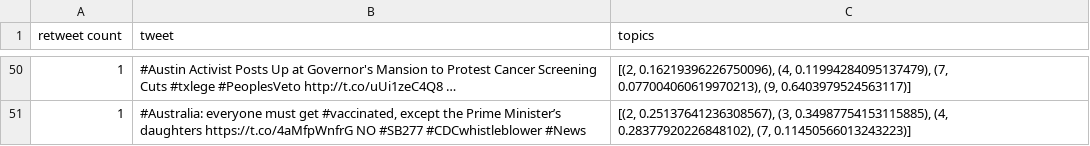
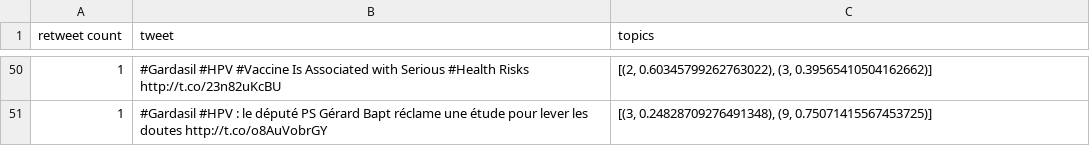
Before and after one commit to brucexia6116/snowball, a CSV file: data/50-least-retweeted.csv, drawn as a sheet; only a part is shown, gaps mark what is left out; the diff covers the shown part only.

```diff
--- a/data/50-least-retweeted.csv
+++ b/data/50-least-retweeted.csv
@@ -50,2 +50,2 @@ retweet count,tweet,topics
-1,#Austin Activist Posts Up at Governor's Mansion to Protest Cancer Screening Cuts #txlege #PeoplesVeto http://t.co/uUi1zeC4Q8 …,"[(2, 0.16219396226750096), (4, 0.11994284095137479), (7, 0.077004060619970213), (9, 0.6403979524563117)]"
-1,"#Australia: everyone must get #vaccinated, except the Prime Minister’s daughters https://t.co/4aMfpWnfrG NO #SB277 #CDCwhistleblower #News","[(2, 0.25137641236308567), (3, 0.34987754153115885), (4, 0.28377920226848102), (7, 0.11450566013243223)]"
+1,#Gardasil #HPV #Vaccine Is Associated with Serious #Health Risks  http://t.co/23n82uKcBU,"[(2, 0.60345799262763022), (3, 0.39565410504162662)]"
+1,#Gardasil #HPV : le député PS Gérard Bapt réclame une étude pour lever les doutes http://t.co/o8AuVobrGY,"[(3, 0.24828709276491348), (9, 0.75071415567453725)]"
```
Also changed, not shown: 4 added rows, 4 removed rows and 87 edited cells elsewhere in this file, data/50-most-retweeted.csv, 4 other files.
